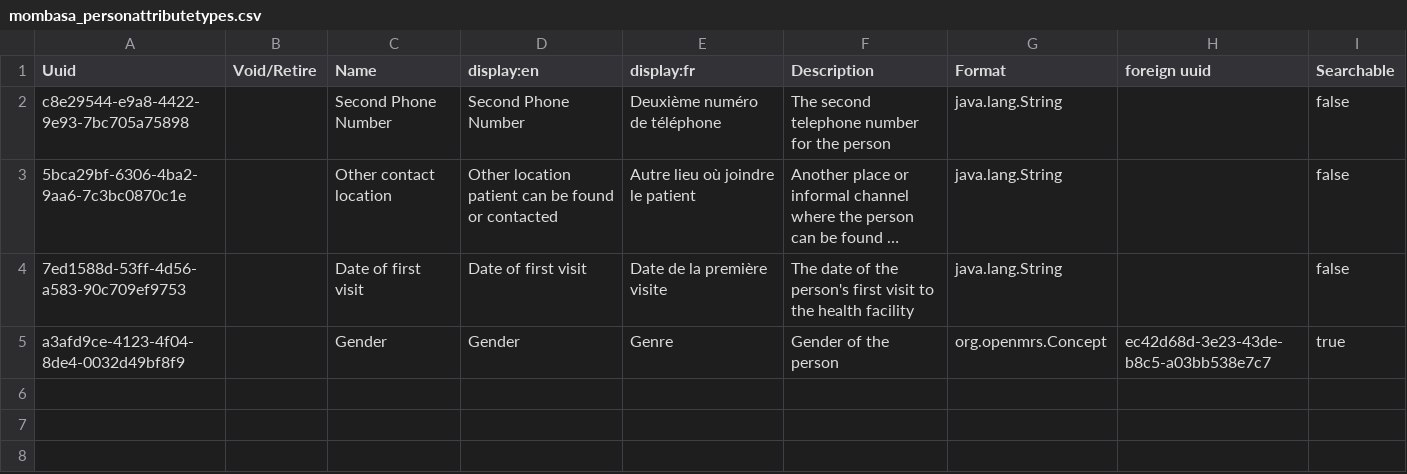
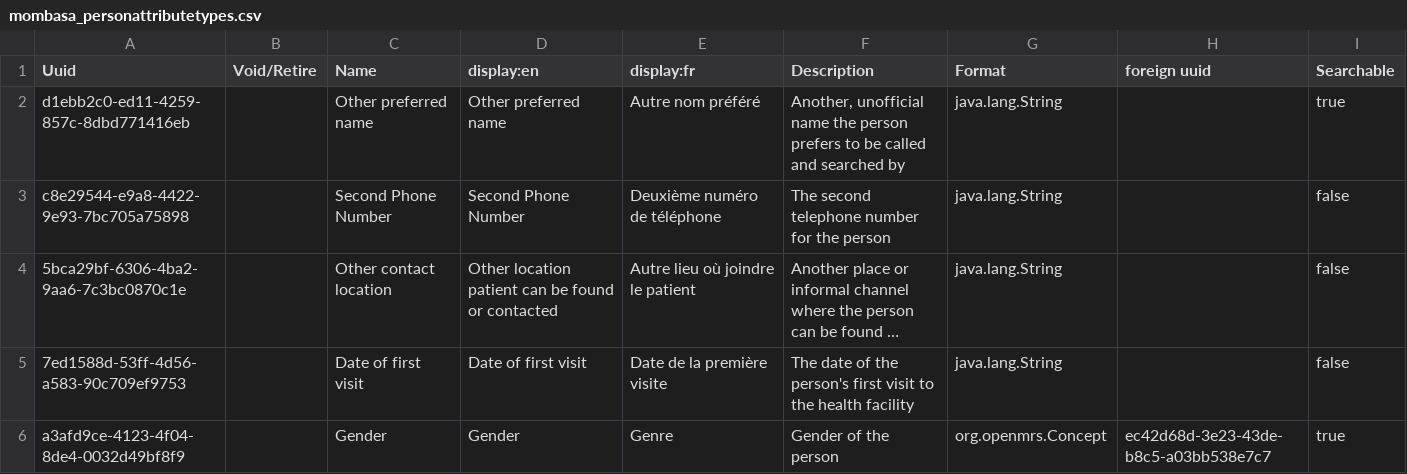
Before and after one commit to MSF-OCG/LIME-EMR, a CSV file: sites/mombasa/configs/openmrs/initializer_config/personattributetypes/mombasa_personattributetypes.csv, drawn as a sheet; long unchanged cells end in …; the diff names each change by its address in the sheet, - before the commit and + after, or states it on an @@ line.

Commit message:
Implementer AI: [LIME2-1382] (feat) Add a searchable Other preferred name to Mombasa registration (#509)

```diff
--- a/sites/mombasa/configs/openmrs/initializer_config/personattributetypes/mombasa_personattributetypes.csv
+++ b/sites/mombasa/configs/openmrs/initializer_config/personattributetypes/mombasa_personattributetypes.csv
+row 2: d1ebb2c0-ed11-4259-857c-8dbd771416eb |  | Other preferred name | Other preferred name | Autre nom préféré | Another, unofficial name the person prefers to be called and searched by | java.lang.String |  | true
```
Also changed, not shown: 1 other file.
